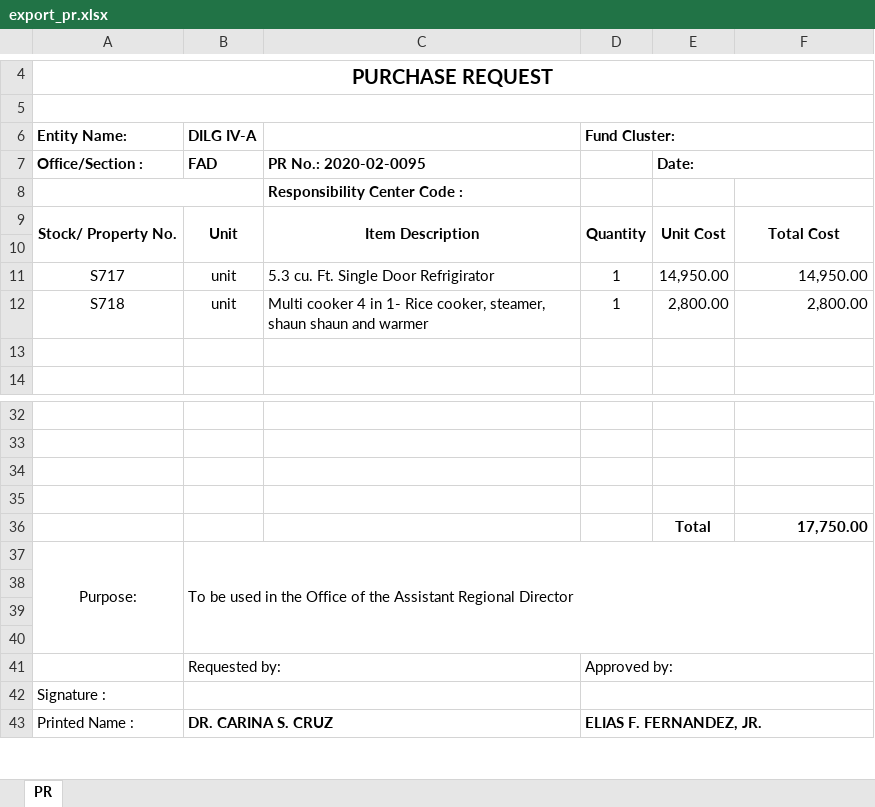
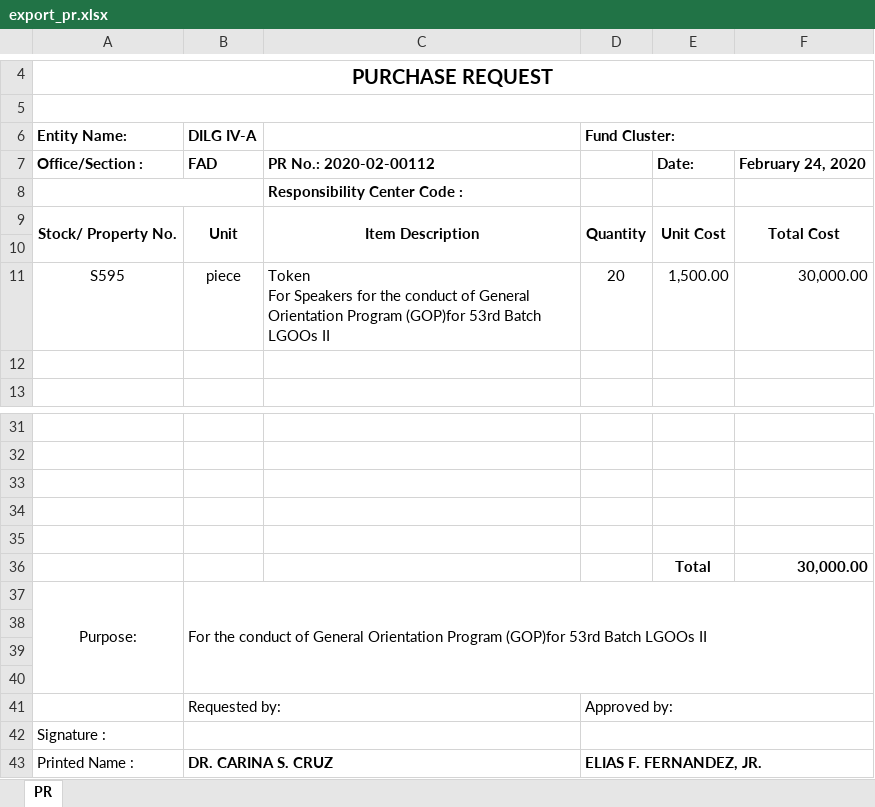
Before and after one commit to princezhian19/fas2020, an Excel workbook: export_pr.xlsx, sheet PR, drawn as a sheet; only a part is shown, gaps mark what is left out; values as stored, in another font and other column widths than the file's, no borders; removed rows and columns are numbered as before the commit, all else as after; ↵ is a line break in a cell; the diff names each change by its address in the sheet, - before the commit and + after, or states it on an @@ line.

```diff
--- a/export_pr.xlsx (sheet PR)
+++ b/export_pr.xlsx (sheet PR)
-C7: PR No.: 2020-02-0095
+C7: PR No.: 2020-02-00112
-E7:F7 merged
-F7: (empty)
+F7: February 24, 2020
-row 11: S717 | unit | 5.3 cu. Ft. Single Door Refrigirator | 1 | 14,950.00 | 14,950.00
-row 12: S718 | unit | Multi cooker 4 in 1- Rice cooker, steamer, shaun shaun and warmer | 1 | 2,800.00 | 2,800.00
+row 11: S595 | piece | Token ↵ For Speakers for the conduct of General Orientation Program (GOP)for 53rd Batch LGOOs II | 20 | 1,500.00 | 30,000.00
-row 35:  |  |  |  | Total | 17,750.00
+row 35: (empty)
+row 36:  |  |  |  | Total | 30,000.00
-B37 (DILG IV-A): To be used in the Office of the Assistant Regional Director
+B37 (DILG IV-A): For the conduct of General Orientation Program (GOP)for 53rd Batch LGOOs II
```
Also changed, not shown: export_pr1.xlsx, 9 other files.
